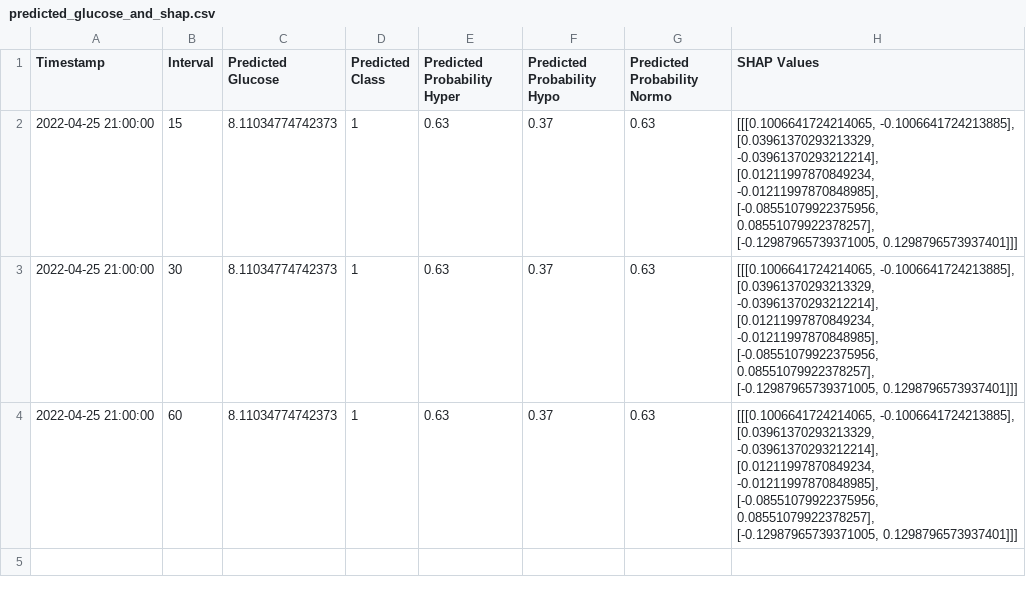
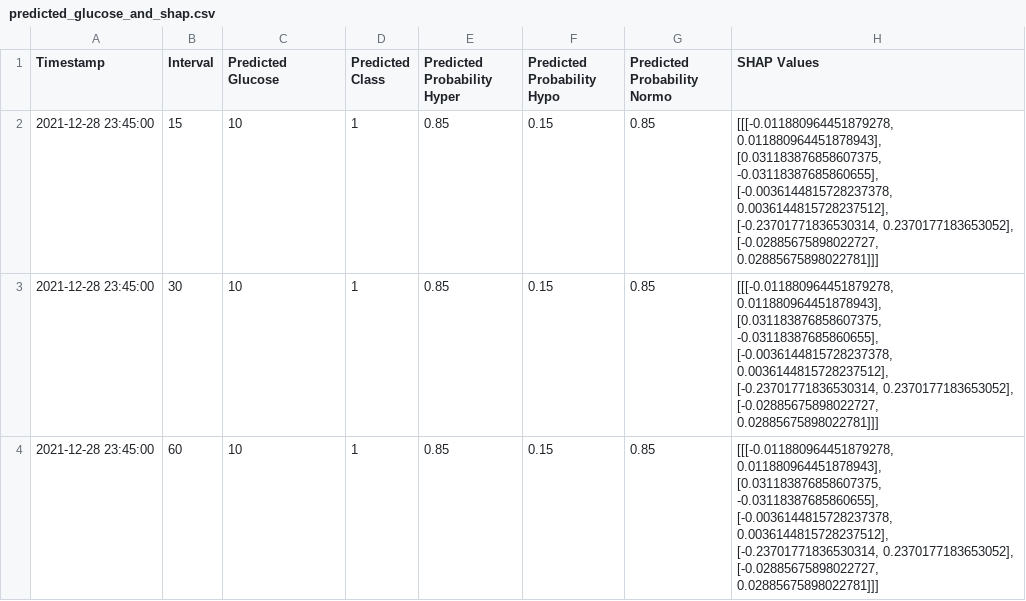
Before and after one commit to emmacscs/FinalProjectThesis, a CSV file: testings/predicted_glucose_and_shap.csv, drawn as a sheet.

```diff
--- a/testings/predicted_glucose_and_shap.csv
+++ b/testings/predicted_glucose_and_shap.csv
@@ -1,4 +1,4 @@
 Timestamp,Interval,Predicted Glucose,Predicted Class,Predicted Probability Hyper,Predicted Probability Hypo,Predicted Probability Normo,SHAP Values
-2022-04-25 21:00:00,15,8.11034774742373,1,0.63,0.37,0.63,"[[[0.1006641724214065, -0.1006641724213885], [0.03961370293213329, -0.03961370293212214], [0.01211997870849234, -0.01211997870848985], [-0.08551079922375956, 0.08551079922378257], [-0.12987965739371005, 0.1298796573937401]]]"
-2022-04-25 21:00:00,30,8.11034774742373,1,0.63,0.37,0.63,"[[[0.1006641724214065, -0.1006641724213885], [0.03961370293213329, -0.03961370293212214], [0.01211997870849234, -0.01211997870848985], [-0.08551079922375956, 0.08551079922378257], [-0.12987965739371005, 0.1298796573937401]]]"
-2022-04-25 21:00:00,60,8.11034774742373,1,0.63,0.37,0.63,"[[[0.1006641724214065, -0.1006641724213885], [0.03961370293213329, -0.03961370293212214], [0.01211997870849234, -0.01211997870848985], [-0.08551079922375956, 0.08551079922378257], [-0.12987965739371005, 0.1298796573937401]]]"
+2021-12-28 23:45:00,15,10,1,0.85,0.15,0.85,"[[[-0.011880964451879278, 0.011880964451878943], [0.031183876858607375, -0.03118387685860655], [-0.0036144815728237378, 0.0036144815728237512], [-0.23701771836530314, 0.2370177183653052], [-0.02885675898022727, 0.02885675898022781]]]"
+2021-12-28 23:45:00,30,10,1,0.85,0.15,0.85,"[[[-0.011880964451879278, 0.011880964451878943], [0.031183876858607375, -0.03118387685860655], [-0.0036144815728237378, 0.0036144815728237512], [-0.23701771836530314, 0.2370177183653052], [-0.02885675898022727, 0.02885675898022781]]]"
+2021-12-28 23:45:00,60,10,1,0.85,0.15,0.85,"[[[-0.011880964451879278, 0.011880964451878943], [0.031183876858607375, -0.03118387685860655], [-0.0036144815728237378, 0.0036144815728237512], [-0.23701771836530314, 0.2370177183653052], [-0.02885675898022727, 0.02885675898022781]]]"
```
Also changed, not shown: testings/shap_values_per_interval.csv, 4 other files.
